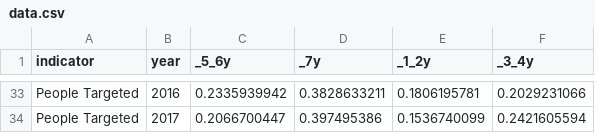
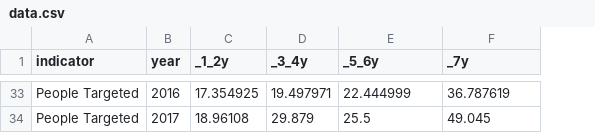
Before and after one commit to OCHA-DAP/viz-hdx-whdt-2018, a CSV file: data/data.csv, drawn as a sheet; only a part is shown, gaps mark what is left out; removed rows and columns are numbered as before the commit, all else as after; the diff covers the shown part only; the diff names each change by its address in the sheet, - before the commit and + after, or states it on an @@ line.

```diff
--- a/data/data.csv
+++ b/data/data.csv
+column C (_1_2y), rows 33-34: 17.354925 | 18.96108
+column D (_3_4y), rows 33-34: 19.497971 | 29.879
-column E (_1_2y), rows 33-34: 0.1806195781 | 0.1536740099
-column F (_3_4y), rows 33-34: 0.2029231066 | 0.2421605594
-E33 (_5_6y): 0.2335939942
+E33 (_5_6y): 22.444999
-F33 (_7y): 0.3828633211
+F33 (_7y): 36.787619
-E34 (_5_6y): 0.2066700447
+E34 (_5_6y): 25.5
-F34 (_7y): 0.397495386
+F34 (_7y): 49.045
```
Also changed, not shown: 60 edited cells elsewhere in this file, 2 other files.
